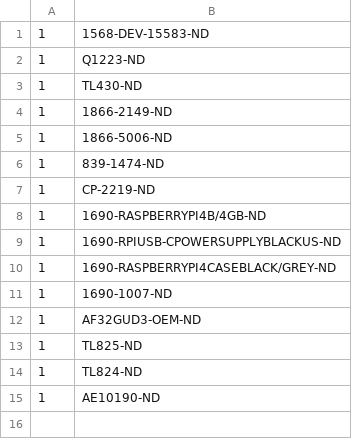
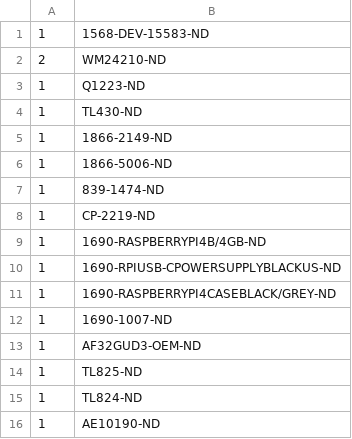
Before and after one commit to peterpolidoro/compound_y_valve_board, a CSV file: bom/supplemental_Digi-Key_parts.csv, drawn as a sheet; the diff names each change by its address in the sheet, - before the commit and + after, or states it on an @@ line.

```diff
--- a/bom/supplemental_Digi-Key_parts.csv
+++ b/bom/supplemental_Digi-Key_parts.csv
+row 2: 2 | WM24210-ND
```
Also changed, not shown: 19 other files.
